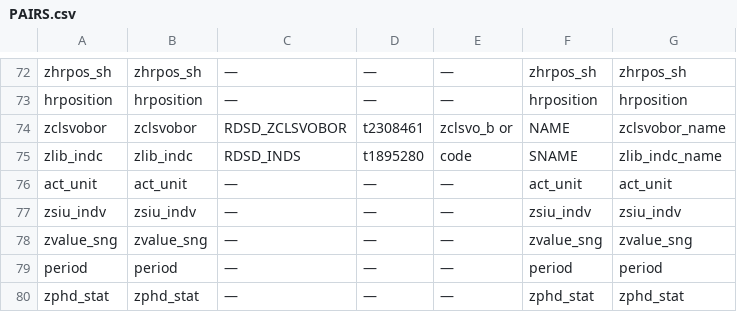
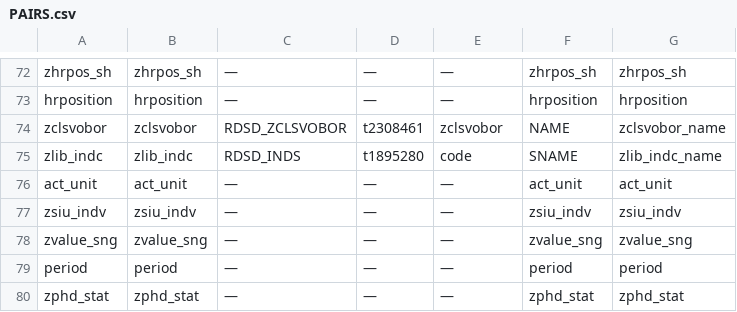
Before and after one commit to sergeykhusainov627-png/WEB-FORM-PHD-ARTEM, a CSV file: docs/source/PAIRS.csv, drawn as a sheet; only a part is shown, gaps mark what is left out; the diff covers the shown part only.

```diff
--- a/docs/source/PAIRS.csv
+++ b/docs/source/PAIRS.csv
@@ -73,3 +73,3 @@ zhrpos_sh;zhrpos_sh;—;—;—;zhrpos_sh;zhrpos_sh
 hrposition;hrposition;—;—;—;hrposition;hrposition
-zclsvobor;zclsvobor;RDSD_ZCLSVOBOR;t2308461;zclsvo_b or;NAME;zclsvobor_name
+zclsvobor;zclsvobor;RDSD_ZCLSVOBOR;t2308461;zclsvobor;NAME;zclsvobor_name
 zlib_indc;zlib_indc;RDSD_INDS;t1895280;code;SNAME;zlib_indc_name
```
Also changed, not shown: 7 edited cells elsewhere in this file, 1 other file.
